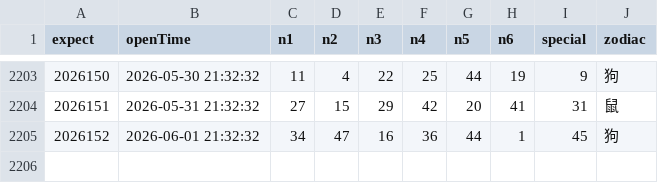
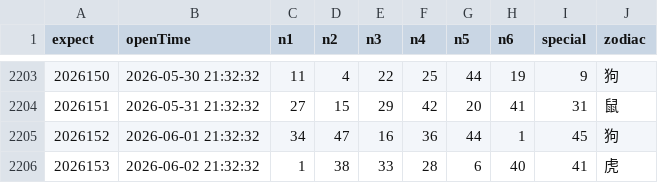
Before and after one commit to lhq157/macaujc, a CSV file: output/20260602.csv (was output/20260601.csv), drawn as a sheet; only a part is shown, gaps mark what is left out; the diff names each change by its address in the sheet, - before the commit and + after, or states it on an @@ line.

Commit message:
数据更新 2026-06-02

```diff
--- a/output/20260601.csv
+++ b/output/20260602.csv
+row 2206: 2026153 | 2026-06-02 21:32:32 | 1 | 38 | 33 | 28 | 6 | 40 | 41 | 虎
```
